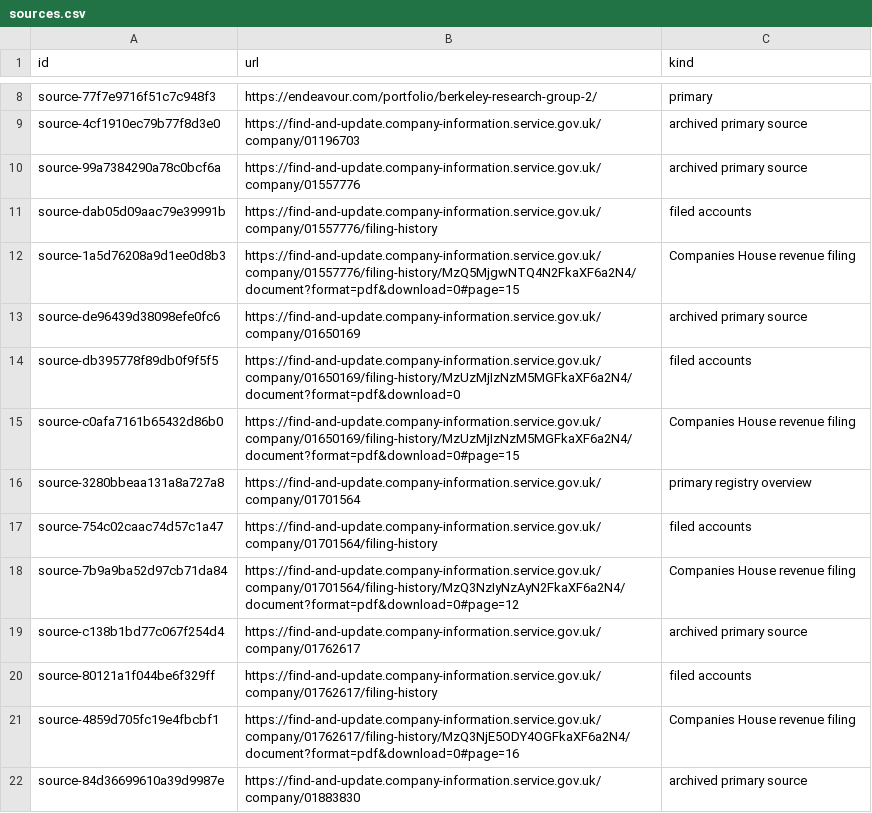
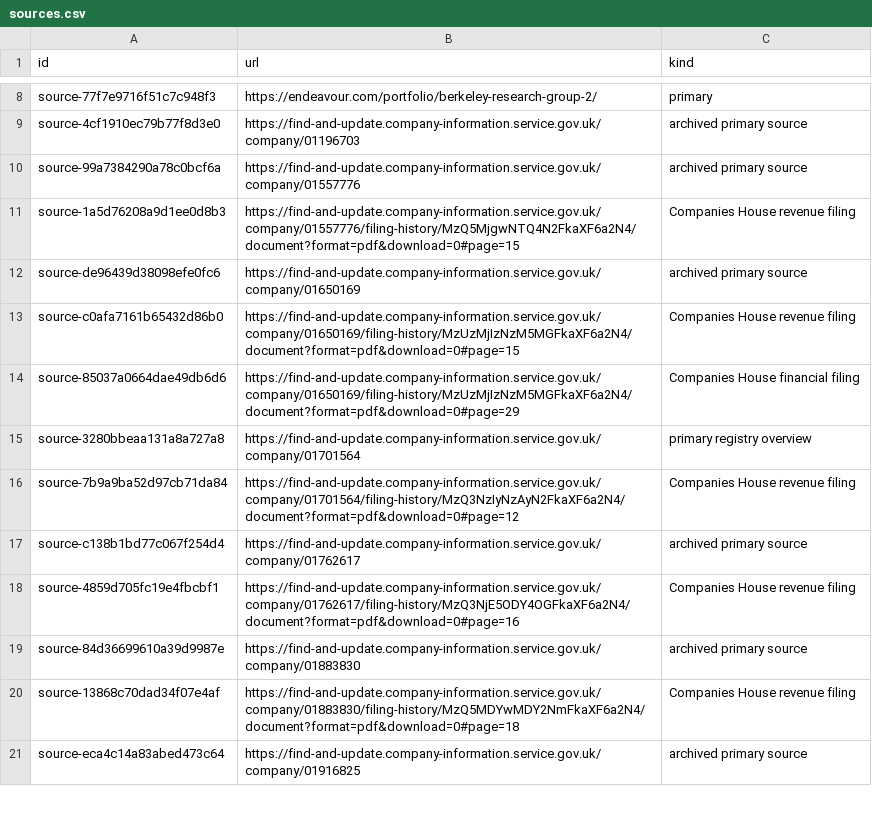
Before and after one commit to leathalobaidi/leathalobaidi.github.io, a CSV file: blog/consultancy-series/database/data/csv/sources.csv, drawn as a sheet; only a part is shown, gaps mark what is left out; the shorter side is filled out with more unchanged rows; removed rows and columns are numbered as before the commit, all else as after; the diff covers the shown part only; the diff names each change by its address in the sheet, - before the commit and + after, or states it on an @@ line.

Commit message:
Link all consultancy financial observations to filed accounts

```diff
--- a/blog/consultancy-series/database/data/csv/sources.csv
+++ b/blog/consultancy-series/database/data/csv/sources.csv
-row 11: source-dab05d09aac79e39991b | https://find-and-update.company-information.service.gov.uk/company/01557776/filing-history | filed accounts
-row 14: source-db395778f89db0f9f5f5 | https://find-and-update.company-information.service.gov.uk/company/01650169/filing-history/MzUzMjIzNzM5MGFkaXF6a2N4/document?format=pdf&download=0 | filed accounts
+row 14: source-85037a0664dae49db6d6 | https://find-and-update.company-information.service.gov.uk/company/01650169/filing-history/MzUzMjIzNzM5MGFkaXF6a2N4/document?format=pdf&download=0#page=29 | Companies House financial filing
-row 17: source-754c02caac74d57c1a47 | https://find-and-update.company-information.service.gov.uk/company/01701564/filing-history | filed accounts
-row 20: source-80121a1f044be6f329ff | https://find-and-update.company-information.service.gov.uk/company/01762617/filing-history | filed accounts
```
Also changed, not shown: 13 added rows and 26 removed rows elsewhere in this file, 12 other files.
